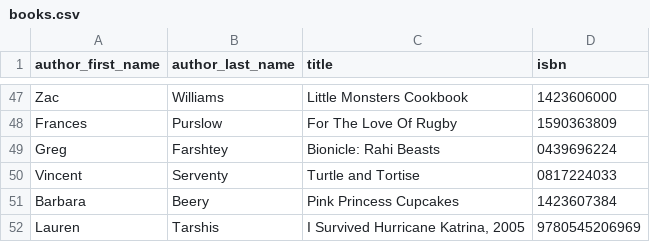
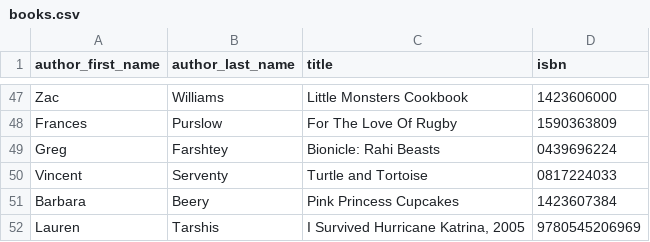
Before and after one commit to sekharp/kids-catalog, a CSV file: lib/data/books.csv, drawn as a sheet; only a part is shown, gaps mark what is left out.

```diff
--- a/lib/data/books.csv
+++ b/lib/data/books.csv
@@ -49,3 +49,3 @@ Frances,Purslow,For The Love Of Rugby,1590363809
 Greg,Farshtey,Bionicle: Rahi Beasts,0439696224
-Vincent,Serventy,Turtle and Tortise,0817224033
+Vincent,Serventy,Turtle and Tortoise,0817224033
 Barbara,Beery,Pink Princess Cupcakes,1423607384
```
Also changed, not shown: 2 other files.
